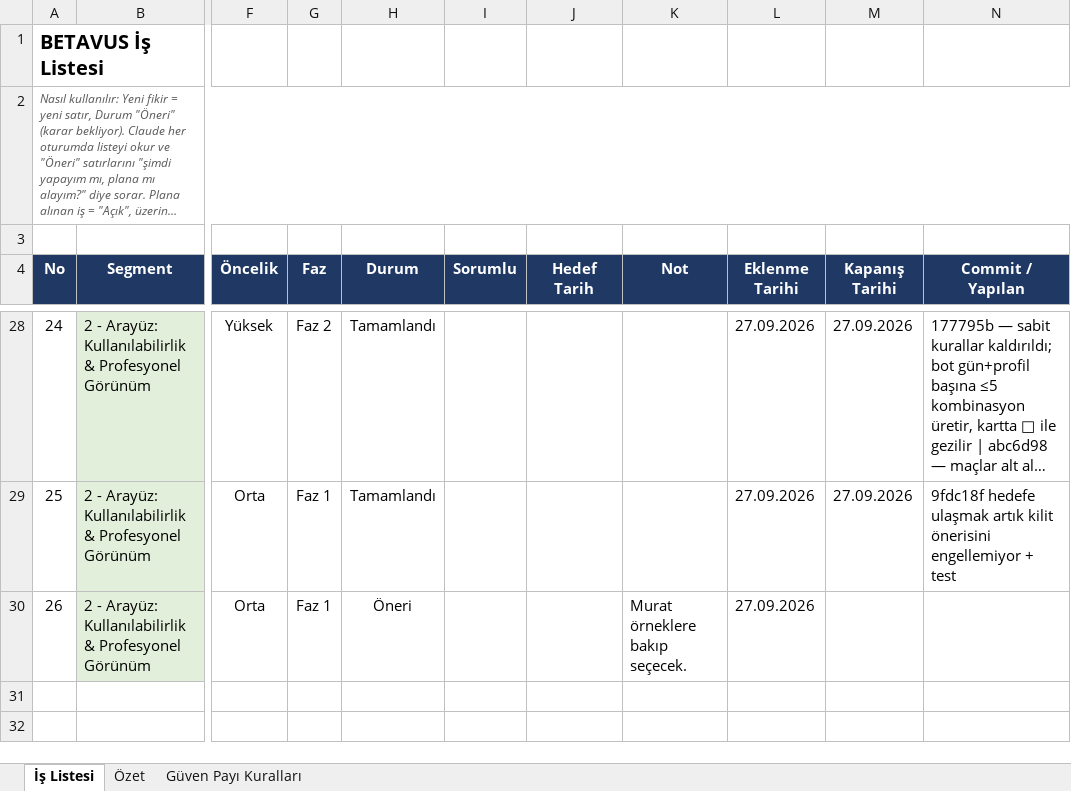
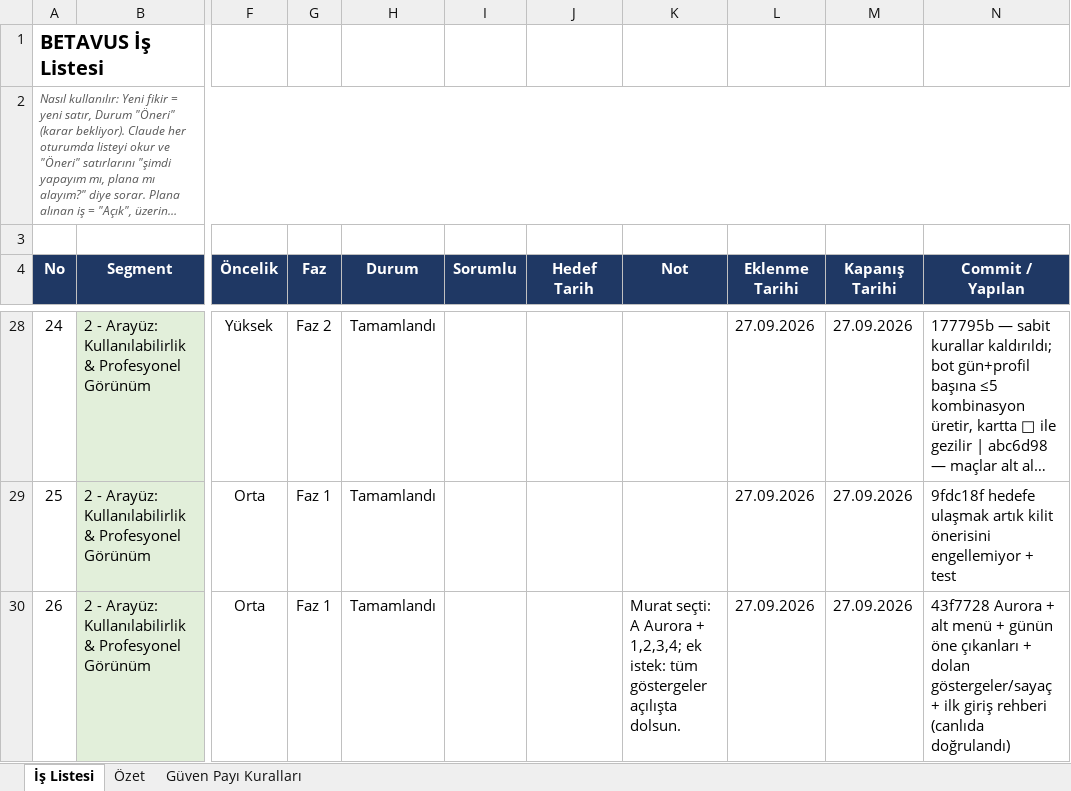
Before and after one commit to GKHNKMR/Football-TG05, an Excel workbook: BETAVUS_Is_Listesi.xlsx, sheet İş Listesi, drawn as a sheet; only a part is shown, gaps mark what is left out; long unchanged cells end in …; values as stored, in another font and other column widths than the file's, no borders; conditional formats not drawn; the diff names each change by its address in the sheet, - before the commit and + after, or states it on an @@ line.

```diff
--- a/BETAVUS_Is_Listesi.xlsx (sheet İş Listesi)
+++ b/BETAVUS_Is_Listesi.xlsx (sheet İş Listesi)
-H30 (Durum): Öneri
+H30 (Durum): Tamamlandı
-K30 (Not): Murat örneklere bakıp seçecek.
+K30 (Not): Murat seçti: A Aurora + 1,2,3,4; ek istek: tüm göstergeler açılışta dolsun.
-M30 (Kapanış Tarihi): (empty)
+M30 (Kapanış Tarihi): 27.09.2026
-N30 (Commit / Yapılan): (empty)
+N30 (Commit / Yapılan): 43f7728 Aurora + alt menü + günün öne çıkanları + dolan göstergeler/sayaç + ilk giriş rehberi (canlıda doğrulandı)
```
